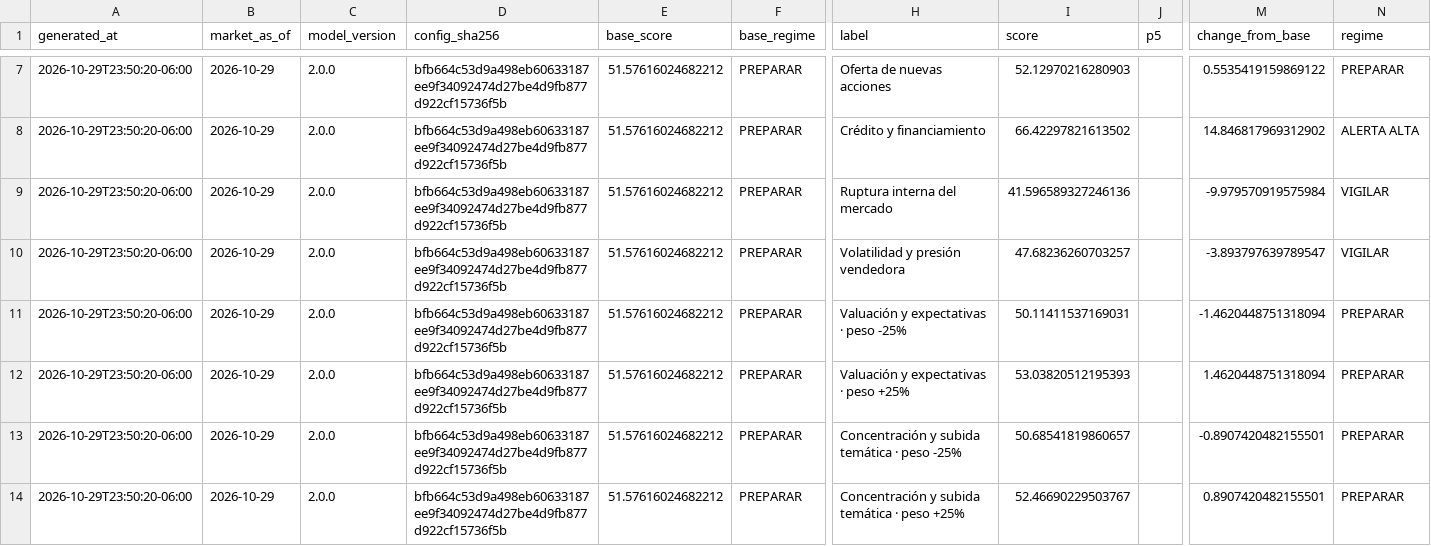
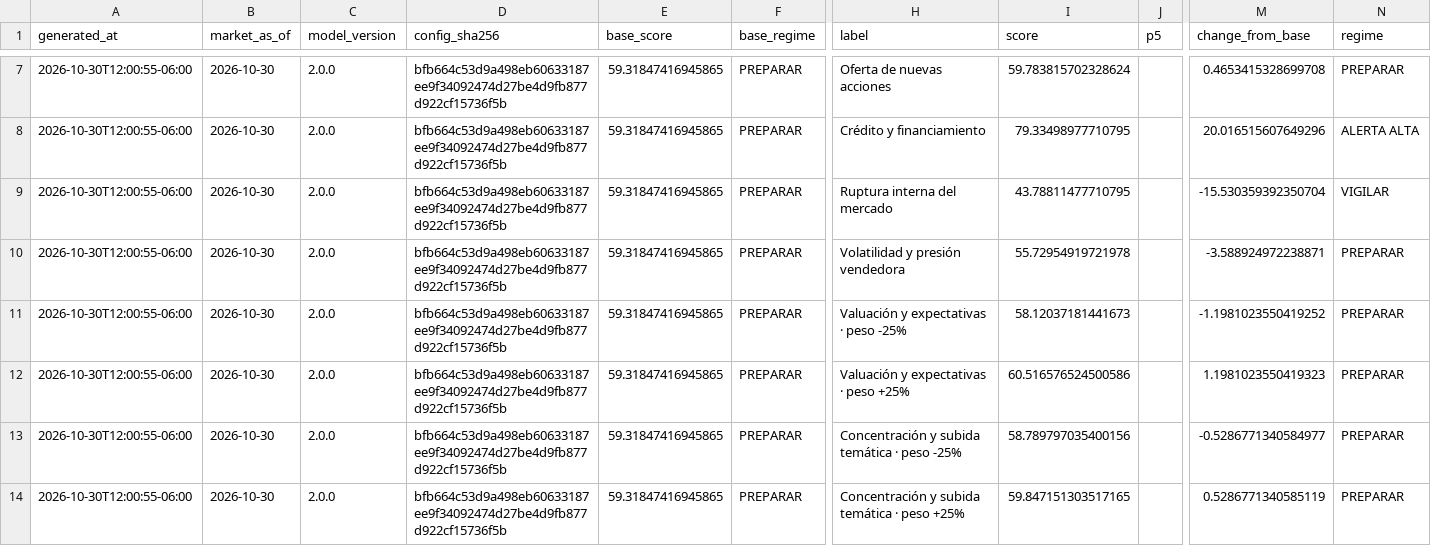
Before and after one commit to Bluxor-ai/radar-de-la-burbuja-ia, a CSV file: public/validation.csv, drawn as a sheet; only a part is shown, gaps mark what is left out; the diff covers the shown part only; the diff names each change by its address in the sheet, - before the commit and + after, or states it on an @@ line.

```diff
--- a/public/validation.csv
+++ b/public/validation.csv
-A7:A14 (generated_at): 2026-10-29T23:50:20-06:00
+A7:A14 (generated_at): 2026-10-30T12:00:55-06:00
-B7:B14 (market_as_of): 2026-10-29
+B7:B14 (market_as_of): 2026-10-30
-E7:E14 (base_score): 51.57616024682212
+E7:E14 (base_score): 59.31847416945865
-I7 (score): 52.12970216280903
+I7 (score): 59.783815702328624
-M7 (change_from_base): 0.5535419159869122
+M7 (change_from_base): 0.4653415328699708
-I8 (score): 66.42297821613502
+I8 (score): 79.33498977710795
-M8 (change_from_base): 14.846817969312902
+M8 (change_from_base): 20.016515607649296
-I9 (score): 41.596589327246136
+I9 (score): 43.78811477710795
-M9 (change_from_base): -9.979570919575984
+M9 (change_from_base): -15.530359392350704
-I10 (score): 47.68236260703257
+I10 (score): 55.72954919721978
-M10 (change_from_base): -3.893797639789547
+M10 (change_from_base): -3.588924972238871
-N10 (regime): VIGILAR
+N10 (regime): PREPARAR
-I11 (score): 50.11411537169031
+I11 (score): 58.12037181441673
-M11 (change_from_base): -1.4620448751318094
+M11 (change_from_base): -1.1981023550419252
-I12 (score): 53.03820512195393
+I12 (score): 60.516576524500586
-M12 (change_from_base): 1.4620448751318094
+M12 (change_from_base): 1.1981023550419323
-I13 (score): 50.68541819860657
+I13 (score): 58.789797035400156
-M13 (change_from_base): -0.8907420482155501
+M13 (change_from_base): -0.5286771340584977
-I14 (score): 52.46690229503767
+I14 (score): 59.847151303517165
-M14 (change_from_base): 0.8907420482155501
+M14 (change_from_base): 0.5286771340585119
```
Also changed, not shown: 2 added rows, 2 removed rows and 67 edited cells elsewhere in this file, data/gpu_price_history.csv, data/history.csv, 6 other files.
